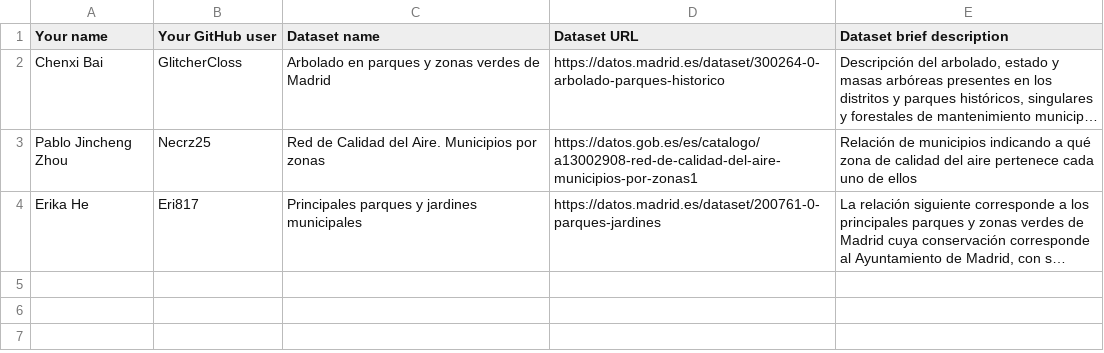
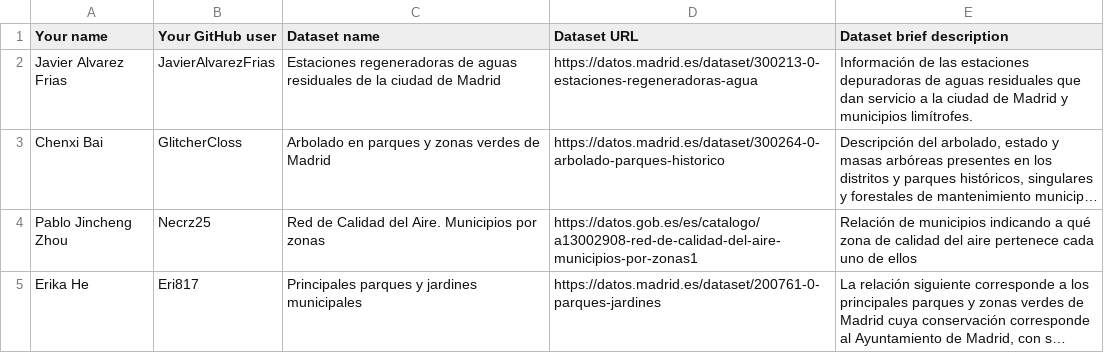
Before and after one commit to Beltran10/Curso2026-2027-DataScience, a CSV file: Assignment1/DatasetDescriptions.csv, drawn as a sheet; long unchanged cells end in …; the diff names each change by its address in the sheet, - before the commit and + after, or states it on an @@ line.

Commit message:
Dataset de Javier Alvarez para Assignment 1

```diff
--- a/Assignment1/DatasetDescriptions.csv
+++ b/Assignment1/DatasetDescriptions.csv
+row 2: Javier Alvarez Frias | JavierAlvarezFrias | Estaciones regeneradoras de aguas residuales de la ciudad de Madrid | https://datos.madrid.es/dataset/300213-0-estaciones-regeneradoras-agua | Información de las estaciones depuradoras de aguas residuales que dan servicio a la ciudad de Madrid y municipios limítrofes.
```
